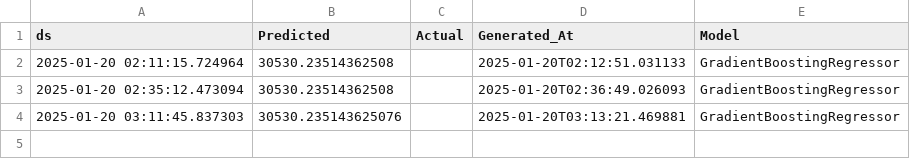
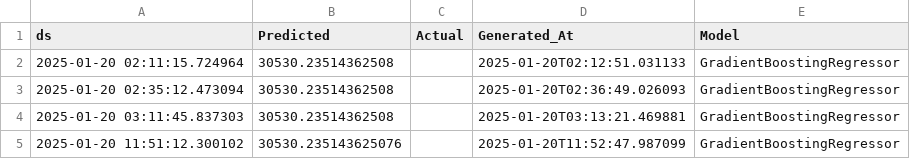
Before and after one commit to sofiahanim/edf, a CSV file: evaluation/gbr_predictions.csv, drawn as a sheet.

```diff
--- a/evaluation/gbr_predictions.csv
+++ b/evaluation/gbr_predictions.csv
@@ -3,2 +3,3 @@ ds,Predicted,Actual,Generated_At,Model
 2025-01-20 02:35:12.473094,30530.23514362508,,2025-01-20T02:36:49.026093,GradientBoostingRegressor
-2025-01-20 03:11:45.837303,30530.235143625076,,2025-01-20T03:13:21.469881,GradientBoostingRegressor
+2025-01-20 03:11:45.837303,30530.23514362508,,2025-01-20T03:13:21.469881,GradientBoostingRegressor
+2025-01-20 11:51:12.300102,30530.235143625076,,2025-01-20T11:52:47.987099,GradientBoostingRegressor
```
Also changed, not shown: evaluation/summary_report.csv, training/training_info.csv, 5 other files.
